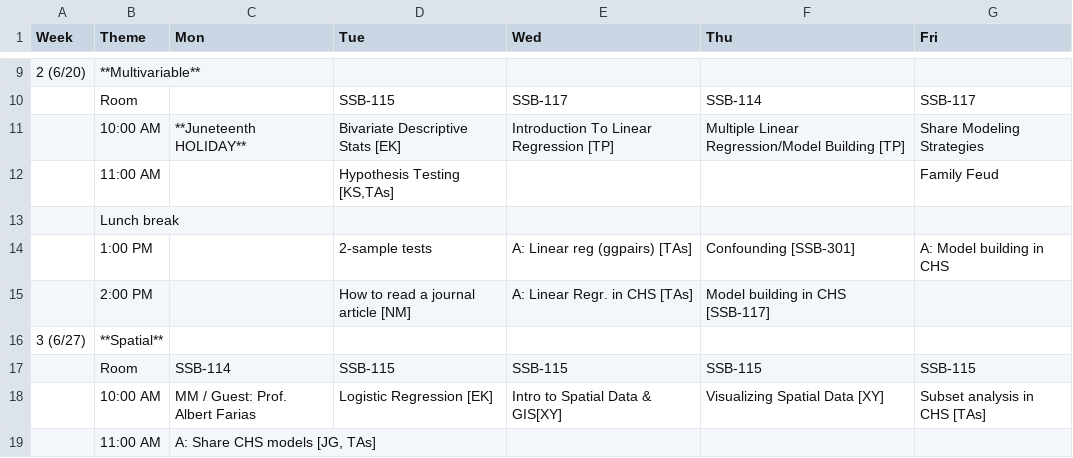
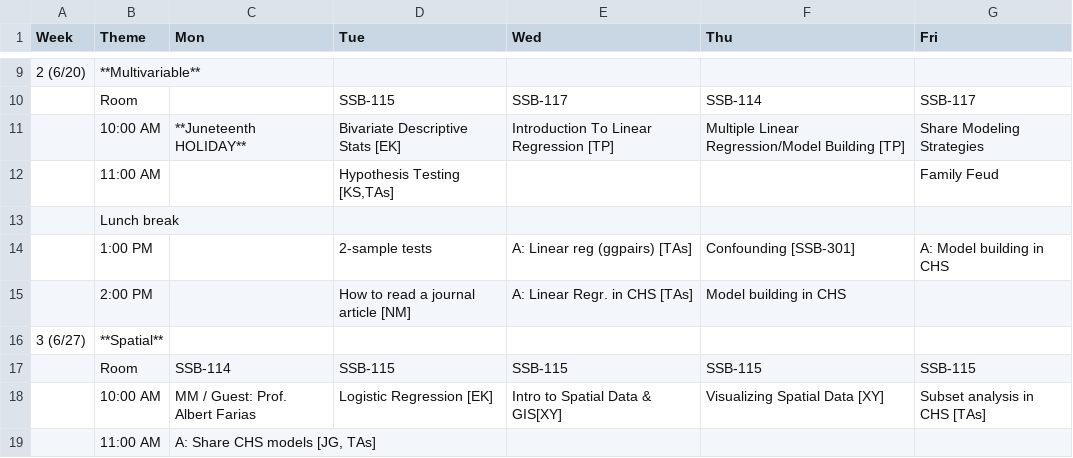
Before and after one commit to USCbiostats/LAsBEST, a CSV file: curriculum.csv, drawn as a sheet; only a part is shown, gaps mark what is left out.

Commit message:
Update curriculum.csv

```diff
--- a/curriculum.csv
+++ b/curriculum.csv
@@ -14,3 +14,3 @@ Week,Theme,Mon,Tue,Wed,Thu,Fri
 ,1:00 PM,,2-sample tests,A: Linear reg (ggpairs) [TAs],Confounding [SSB-301],A: Model building in CHS
-,2:00 PM,,How to read a journal article [NM],A: Linear Regr. in CHS [TAs],Model building in CHS [SSB-117],
+,2:00 PM,,How to read a journal article [NM],A: Linear Regr. in CHS [TAs],Model building in CHS,
 3 (6/27),**Spatial**,,,,,
```
